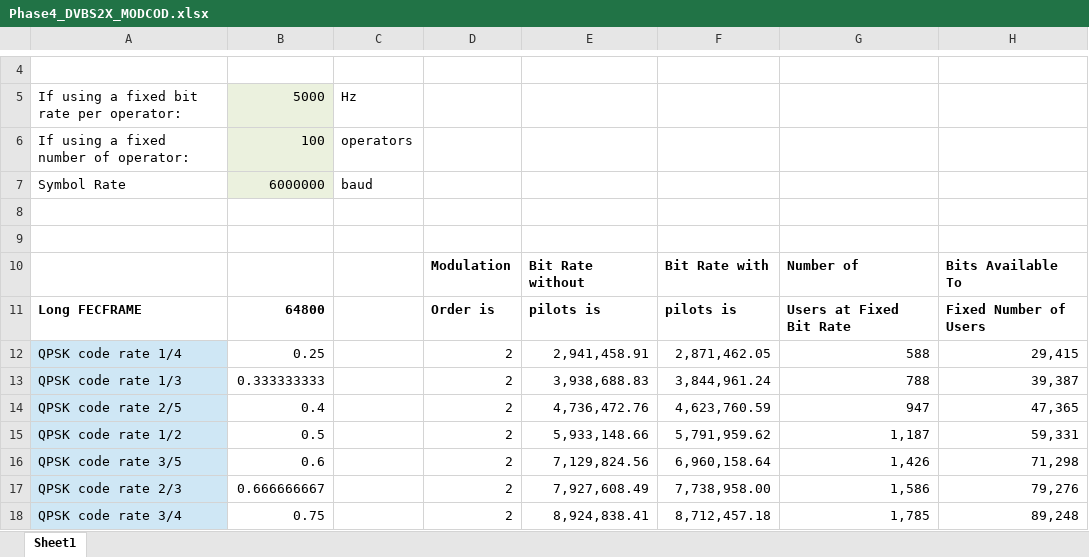
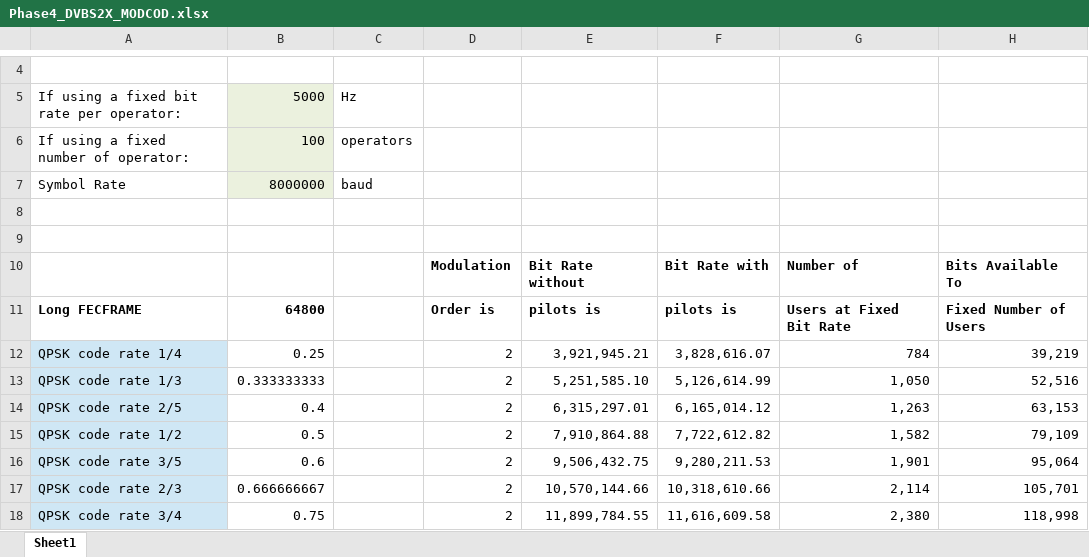
Before and after one commit to OpenResearchInstitute/documents, an Excel workbook: Engineering/Link_Budget/Phase4_DVBS2X_MODCOD.xlsx, sheet Sheet1, drawn as a sheet; only a part is shown, gaps mark what is left out; values as stored, in another font and other column widths than the file's, no borders; the diff covers the shown part only; the diff names each change by its address in the sheet, - before the commit and + after, or states it on an @@ line.

Commit message:
changed baud rate from 6Mbaud to 8Mbaud to see if equations worked again
they work now! equations no longer getting mangled by microsoft excel.
We suspect when the sheet was edited with LibreOffice that a keyword
was not working as intended. Thank you Dr. MPEG for troubleshooting
this problem!

```diff
--- a/Engineering/Link_Budget/Phase4_DVBS2X_MODCOD.xlsx (sheet Sheet1)
+++ b/Engineering/Link_Budget/Phase4_DVBS2X_MODCOD.xlsx (sheet Sheet1)
-B7: 6000000
+B7: 8000000
-E12: 2,941,458.91
+E12: 3,921,945.21
-F12: 2,871,462.05
+F12: 3,828,616.07
-G12: 588
+G12: 784
-H12: 29,415
+H12: 39,219
-E13: 3,938,688.83
+E13: 5,251,585.10
-F13: 3,844,961.24
+F13: 5,126,614.99
-G13: 788
+G13: 1,050
-H13: 39,387
+H13: 52,516
-E14: 4,736,472.76
+E14: 6,315,297.01
-F14: 4,623,760.59
+F14: 6,165,014.12
-G14: 947
+G14: 1,263
-H14: 47,365
+H14: 63,153
-E15: 5,933,148.66
+E15: 7,910,864.88
-F15: 5,791,959.62
+F15: 7,722,612.82
-G15: 1,187
+G15: 1,582
-H15: 59,331
+H15: 79,109
-E16: 7,129,824.56
+E16: 9,506,432.75
-F16: 6,960,158.64
+F16: 9,280,211.53
-G16: 1,426
+G16: 1,901
-H16: 71,298
+H16: 95,064
-E17: 7,927,608.49
+E17: 10,570,144.66
-F17: 7,738,958.00
+F17: 10,318,610.66
-G17: 1,586
+G17: 2,114
-H17: 79,276
+H17: 105,701
-E18: 8,924,838.41
+E18: 11,899,784.55
-F18: 8,712,457.18
+F18: 11,616,609.58
-G18: 1,785
+G18: 2,380
-H18: 89,248
+H18: 118,998
```
Also changed, not shown: 436 edited cells elsewhere in this sheet.
